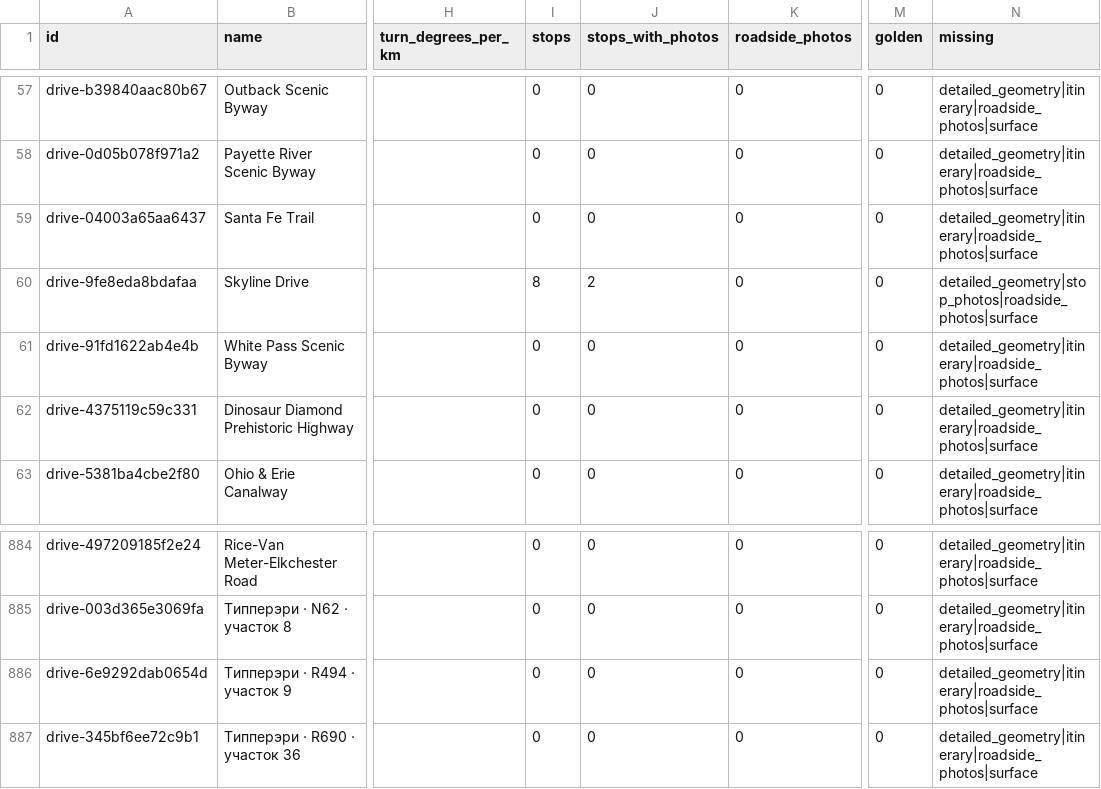
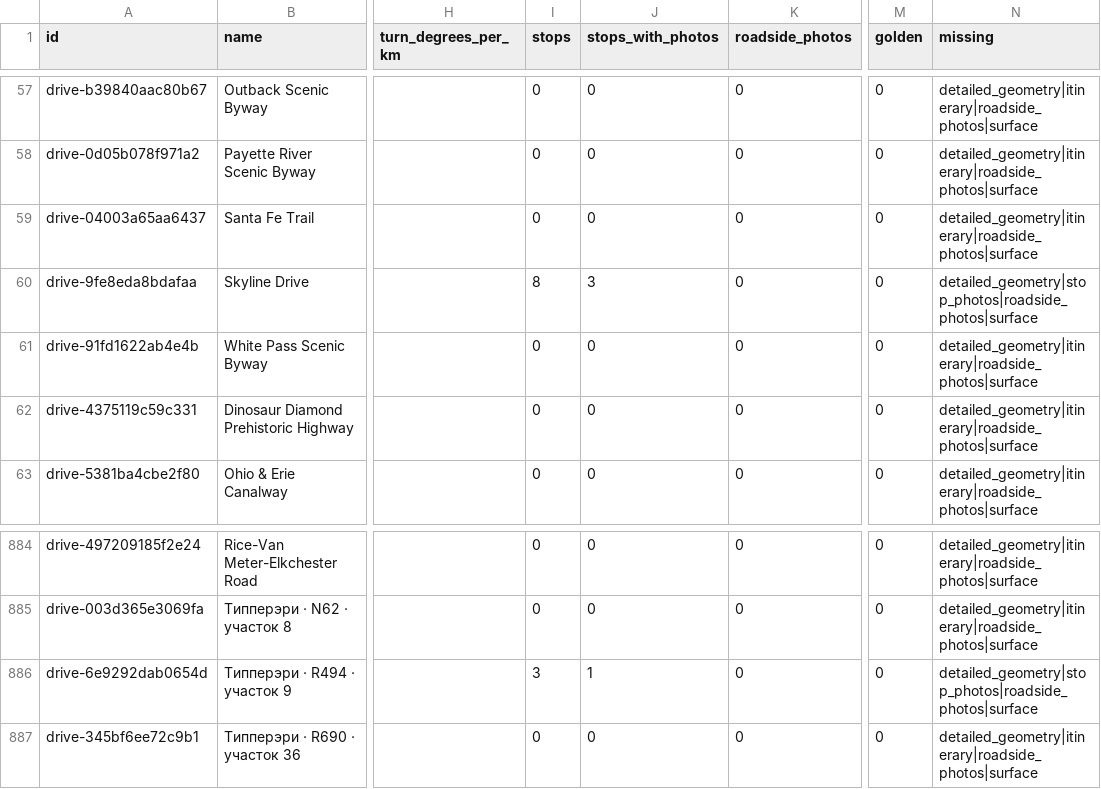
Before and after one commit to bashnyaproject-oss/vilazka, a CSV file: research/scenic-road-quality-audit.csv, drawn as a sheet; only a part is shown, gaps mark what is left out; the diff names each change by its address in the sheet, - before the commit and + after, or states it on an @@ line.

Commit message:
Add Portroe Lookout stop and Riprap photo

```diff
--- a/research/scenic-road-quality-audit.csv
+++ b/research/scenic-road-quality-audit.csv
-J60 (stops_with_photos): 2
+J60 (stops_with_photos): 3
-I886 (stops): 0
+I886 (stops): 3
-J886 (stops_with_photos): 0
+J886 (stops_with_photos): 1
-N886 (missing): detailed_geometry|itinerary|roadside_photos|surface
+N886 (missing): detailed_geometry|stop_photos|roadside_photos|surface
```
Also changed, not shown: 2 other files.
